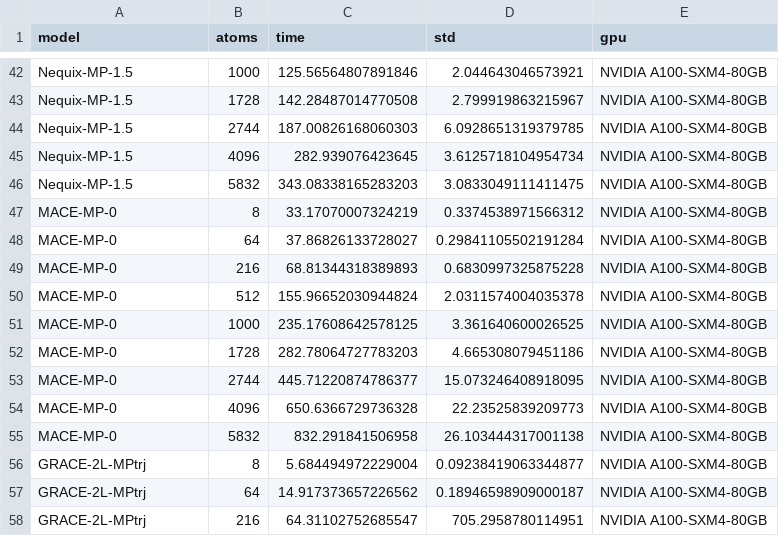
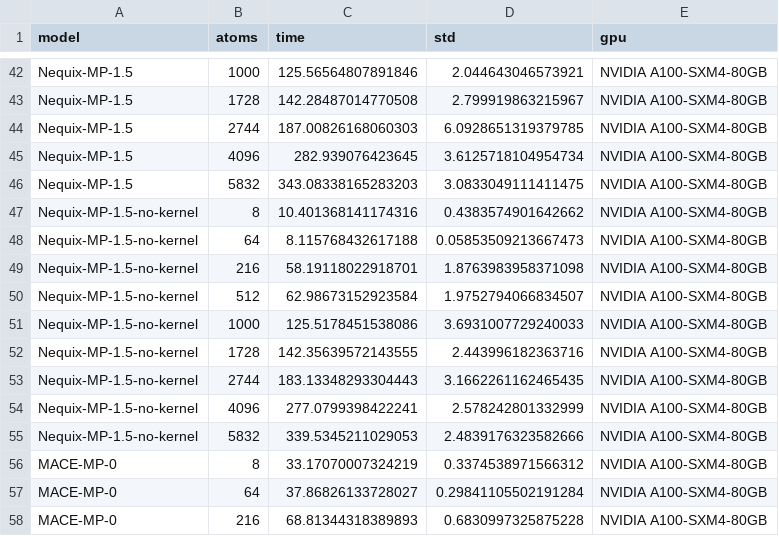
Before and after one commit to mitkotak/matbench-speed, a CSV file: data/timing_data_A100.csv, drawn as a sheet; only a part is shown, gaps mark what is left out; the shorter side is filled out with more unchanged rows; the diff names each change by its address in the sheet, - before the commit and + after, or states it on an @@ line.

Commit message:
added no kernel A100 data

```diff
--- a/data/timing_data_A100.csv
+++ b/data/timing_data_A100.csv
+row 47: Nequix-MP-1.5-no-kernel | 8 | 10.401368141174316 | 0.4383574901642662 | NVIDIA A100-SXM4-80GB
+row 48: Nequix-MP-1.5-no-kernel | 64 | 8.115768432617188 | 0.05853509213667473 | NVIDIA A100-SXM4-80GB
+row 49: Nequix-MP-1.5-no-kernel | 216 | 58.19118022918701 | 1.8763983958371098 | NVIDIA A100-SXM4-80GB
+row 50: Nequix-MP-1.5-no-kernel | 512 | 62.98673152923584 | 1.9752794066834507 | NVIDIA A100-SXM4-80GB
+row 51: Nequix-MP-1.5-no-kernel | 1000 | 125.5178451538086 | 3.6931007729240033 | NVIDIA A100-SXM4-80GB
+row 52: Nequix-MP-1.5-no-kernel | 1728 | 142.35639572143555 | 2.443996182363716 | NVIDIA A100-SXM4-80GB
+row 53: Nequix-MP-1.5-no-kernel | 2744 | 183.13348293304443 | 3.1662261162465435 | NVIDIA A100-SXM4-80GB
+row 54: Nequix-MP-1.5-no-kernel | 4096 | 277.0799398422241 | 2.578242801332999 | NVIDIA A100-SXM4-80GB
+row 55: Nequix-MP-1.5-no-kernel | 5832 | 339.5345211029053 | 2.4839176323582666 | NVIDIA A100-SXM4-80GB
```
